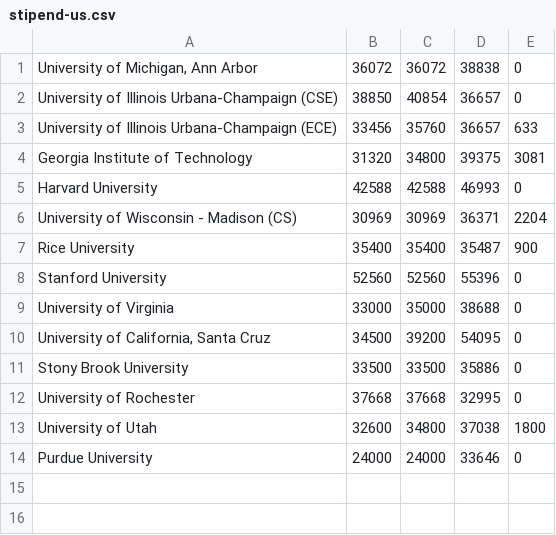
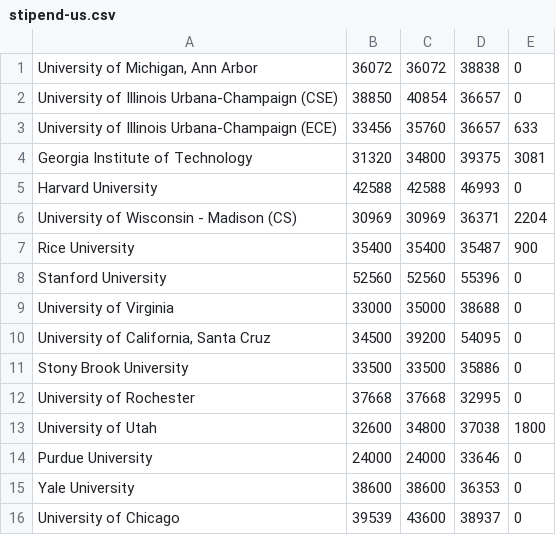
Before and after one commit to CSStipendRankings/CSStipendRankings, a CSV file: stipend-us.csv, drawn as a sheet; the diff names each change by its address in the sheet, - before the commit and + after, or states it on an @@ line.

Commit message:
Add Yale and uChicago

```diff
--- a/stipend-us.csv
+++ b/stipend-us.csv
+row 15: Yale University | 38600 | 38600 | 36353 | 0
+row 16: University of Chicago | 39539 | 43600 | 38937 | 0
```
